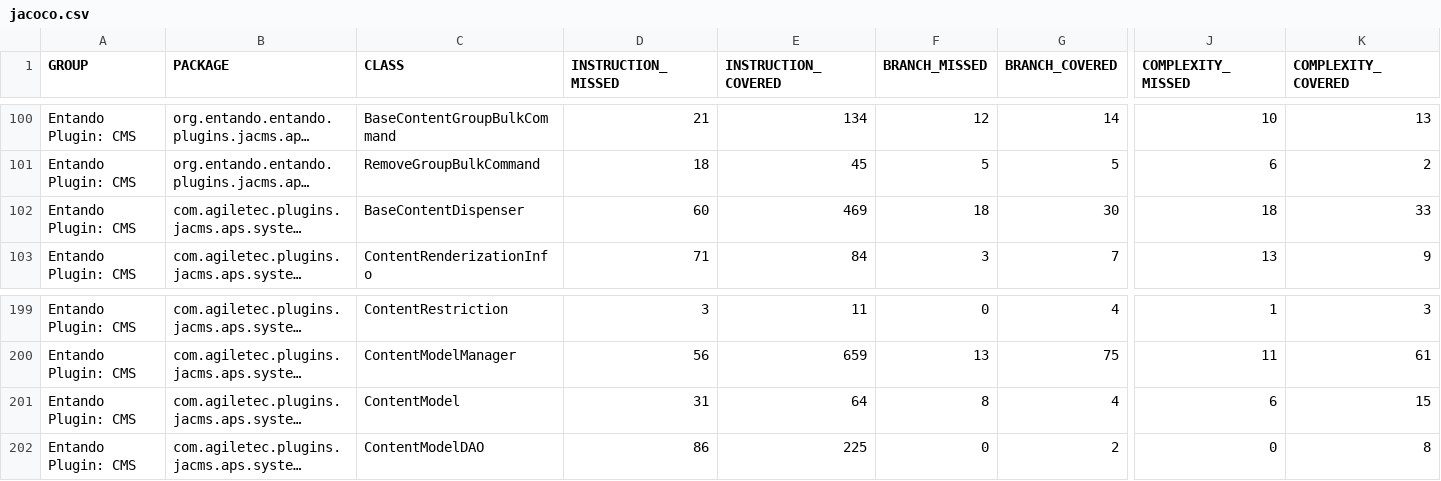
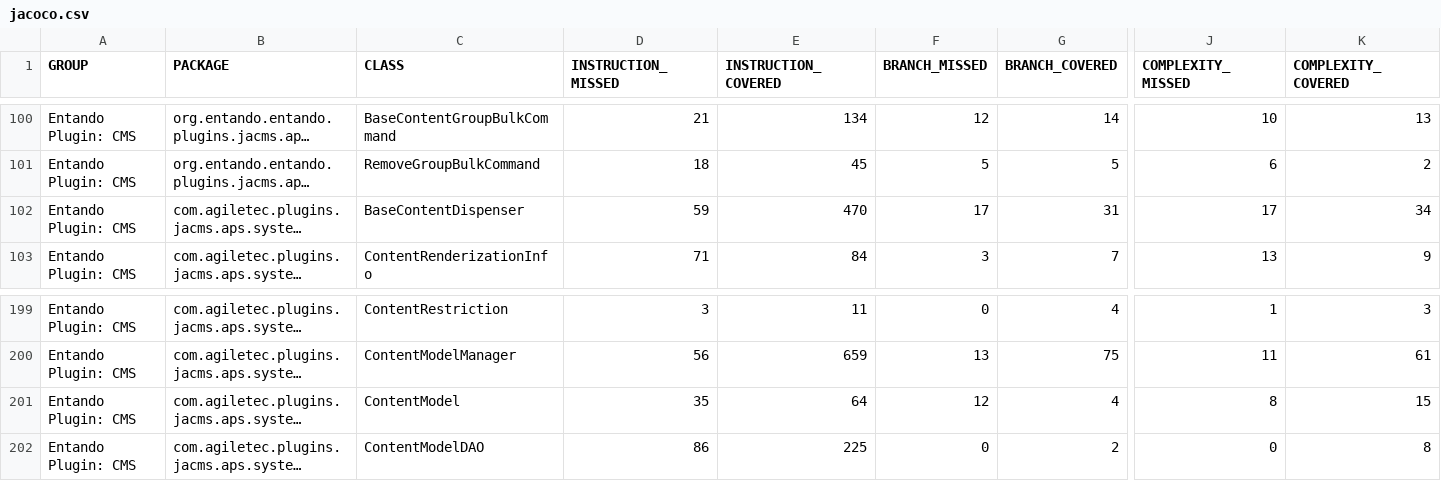
Before and after one commit to entando-k8s-infrastructure/devops-results, a CSV file: entando-plugin-jacms/PR-28/jacoco/jacoco.csv, drawn as a sheet; only a part is shown, gaps mark what is left out; long unchanged cells end in …; the diff names each change by its address in the sheet, - before the commit and + after, or states it on an @@ line.

Commit message:
Publishing files for path entando-plugin-jacms/PR-28

```diff
--- a/entando-plugin-jacms/PR-28/jacoco/jacoco.csv
+++ b/entando-plugin-jacms/PR-28/jacoco/jacoco.csv
-D102 (INSTRUCTION_MISSED): 60
+D102 (INSTRUCTION_MISSED): 59
-E102 (INSTRUCTION_COVERED): 469
+E102 (INSTRUCTION_COVERED): 470
-F102 (BRANCH_MISSED): 18
+F102 (BRANCH_MISSED): 17
-G102 (BRANCH_COVERED): 30
+G102 (BRANCH_COVERED): 31
-J102 (COMPLEXITY_MISSED): 18
+J102 (COMPLEXITY_MISSED): 17
-K102 (COMPLEXITY_COVERED): 33
+K102 (COMPLEXITY_COVERED): 34
-D201 (INSTRUCTION_MISSED): 31
+D201 (INSTRUCTION_MISSED): 35
-F201 (BRANCH_MISSED): 8
+F201 (BRANCH_MISSED): 12
-J201 (COMPLEXITY_MISSED): 6
+J201 (COMPLEXITY_MISSED): 8
```
Also changed, not shown: 23 other files.
